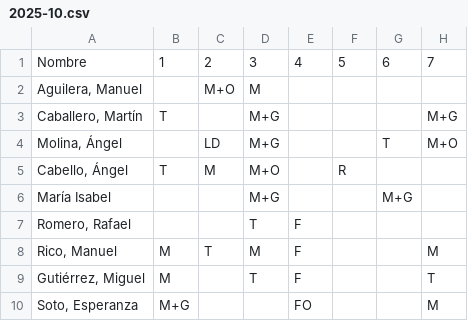
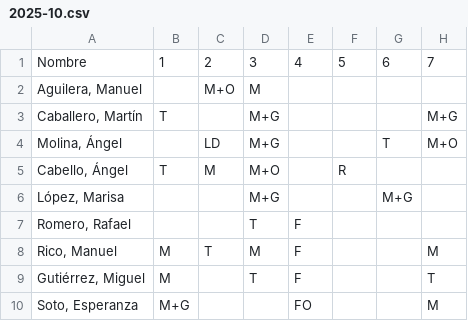
Before and after one commit to cjgaland/Web-Urgencias, a CSV file: Cuadrantes/data/cuadrantes/2025-10.csv, drawn as a sheet; only a part is shown; the diff names each change by its address in the sheet, - before the commit and + after, or states it on an @@ line.

Commit message:
Oct

```diff
--- a/Cuadrantes/data/cuadrantes/2025-10.csv
+++ b/Cuadrantes/data/cuadrantes/2025-10.csv
-A6: María Isabel
+A6: López, Marisa
```
